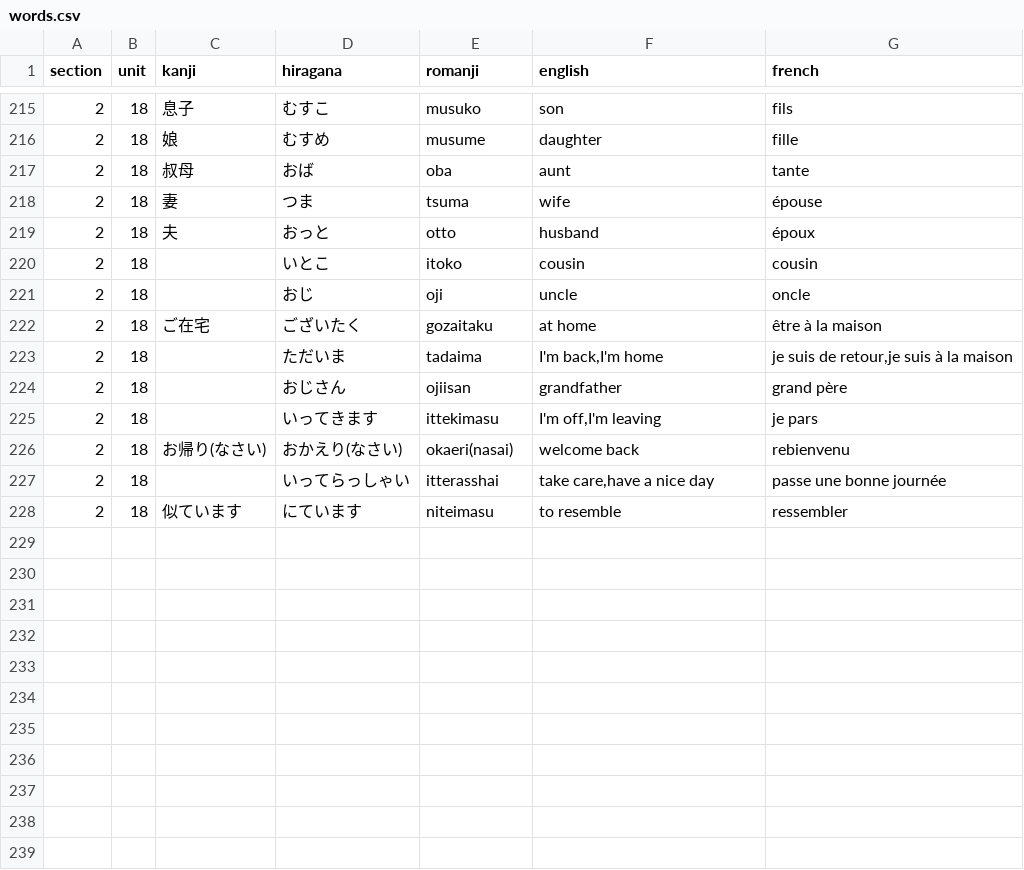
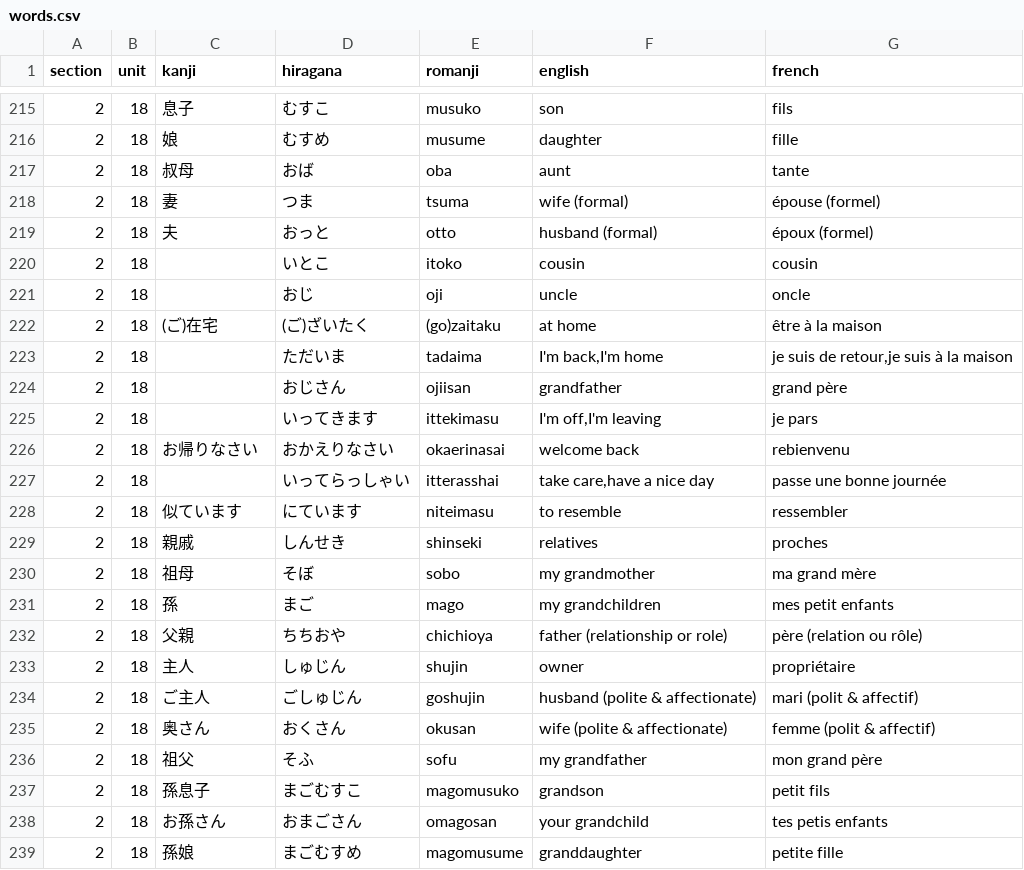
Before and after one commit to f-nicolai/japanese_leanring, a CSV file: data/words.csv, drawn as a sheet; only a part is shown, gaps mark what is left out.

Commit message:
Updated word list & fixed bug

```diff
--- a/data/words.csv
+++ b/data/words.csv
@@ -217,7 +217,7 @@
 2;18;叔母;おば;oba;aunt;tante
-2;18;妻;つま;tsuma;wife;épouse
-2;18;夫;おっと;otto;husband;époux
+2;18;妻;つま;tsuma;wife (formal);épouse (formel)
+2;18;夫;おっと;otto;husband (formal);époux (formel)
 2;18;;いとこ;itoko;cousin;cousin
 2;18;;おじ;oji;uncle;oncle
-2;18;ご在宅;ございたく;gozaitaku;at home;être à la maison
+2;18;(ご)在宅;(ご)ざいたく;(go)zaitaku;at home;être à la maison
 2;18;;ただいま;tadaima;I'm back,I'm home;je suis de retour,je suis à la maison
@@ -225,4 +225,15 @@
 2;18;;いってきます;ittekimasu;I'm off,I'm leaving;je pars
-2;18;お帰り(なさい);おかえり(なさい);okaeri(nasai);welcome back;rebienvenu
+2;18;お帰りなさい;おかえりなさい;okaerinasai;welcome back;rebienvenu
 2;18;;いってらっしゃい;itterasshai;take care,have a nice day;passe une bonne journée
 2;18;似ています;にています;niteimasu;to resemble;ressembler
+2;18;親戚;しんせき;shinseki;relatives;proches
+2;18;祖母;そぼ;sobo;my grandmother;ma grand mère
+2;18;孫;まご;mago;my grandchildren;mes petit enfants
+2;18;父親;ちちおや;chichioya; father (relationship or role);père (relation ou rôle)
+2;18;主人;しゅじん;shujin;owner;propriétaire
+2;18;ご主人;ごしゅじん;goshujin;husband (polite & affectionate);mari (polit & affectif)
+2;18;奥さん;おくさん;okusan;wife (polite & affectionate);femme (polit & affectif)
+2;18;祖父;そふ;sofu;my grandfather;mon grand père
+2;18;孫息子;まごむすこ;magomusuko;grandson;petit fils
+2;18;お孫さん;おまごさん;omagosan;your grandchild;tes petis enfants
+2;18;孫娘;まごむすめ;magomusume;granddaughter;petite fille
```
Also changed, not shown: 1 other file.
